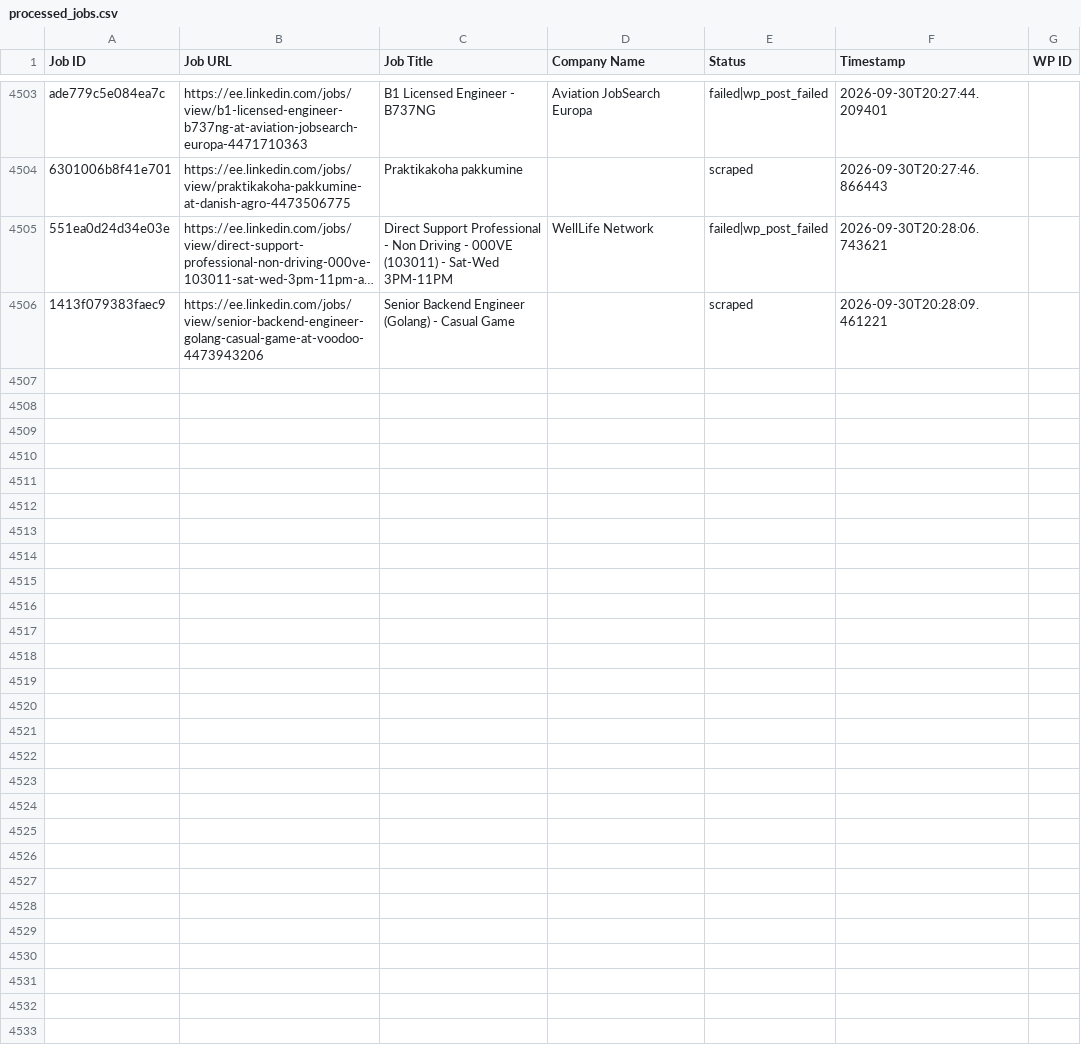
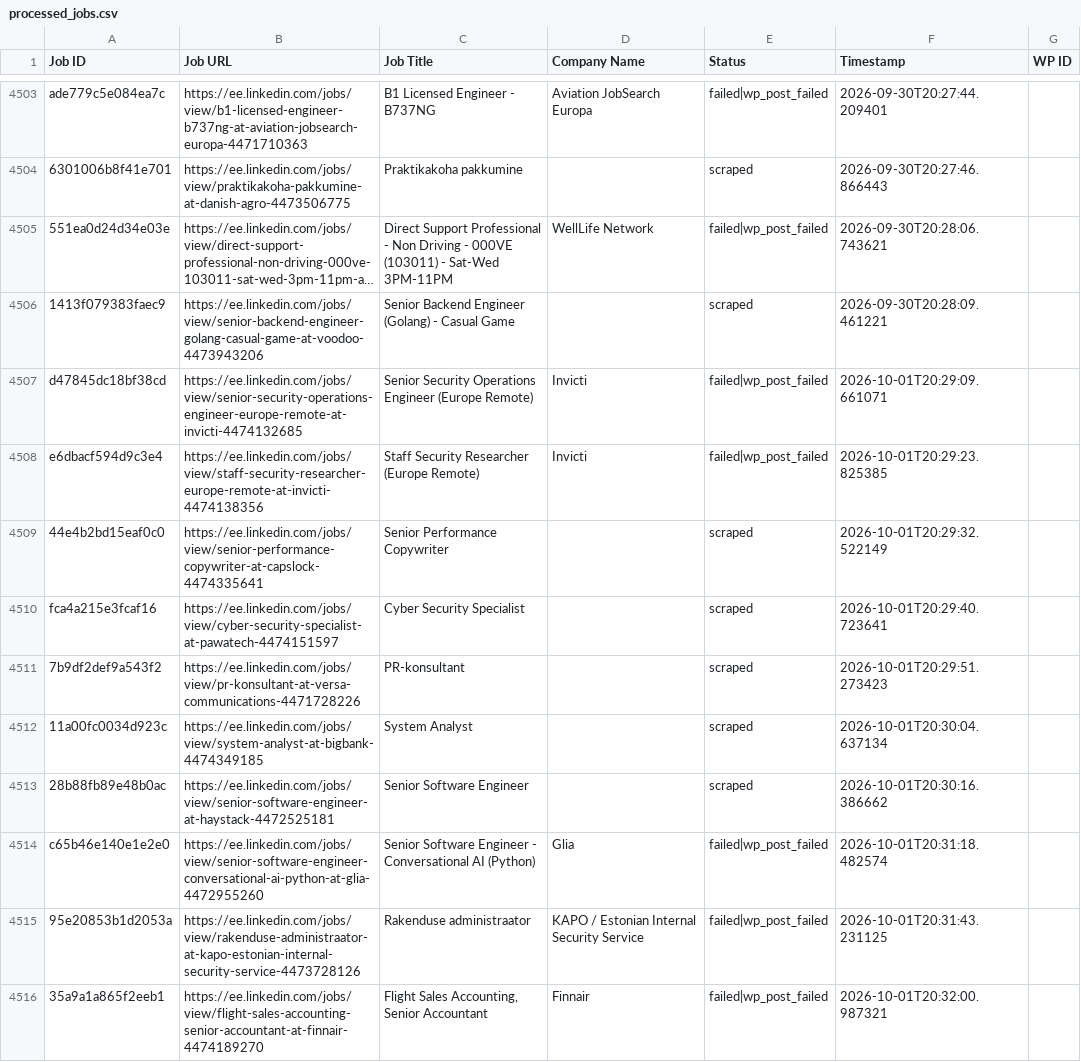
Before and after one commit to vindoky/ee, a CSV file: processed_jobs.csv, drawn as a sheet; only a part is shown, gaps mark what is left out; long unchanged cells end in …; the diff covers the shown part only.

```diff
--- a/processed_jobs.csv
+++ b/processed_jobs.csv
@@ -4511 +4511,11 @@ ade779c5e084ea7c,https://ee.linkedin.com/jobs/view/b1-licensed-engineer-b737ng-a
 1413f079383faec9,https://ee.linkedin.com/jobs/view/senior-backend-engineer-golang-casual-game-at-voodoo-4473943206,Senior Backend Engineer (Golang) - Casual Game,,scraped,2026-09-30T20:28:09.461221,
+d47845dc18bf38cd,https://ee.linkedin.com/jobs/view/senior-security-operations-engineer-europe-remote-at-invicti-4474132685,Senior Security Operations Engineer (Europe Remote),Invicti,failed|wp_post_failed,2026-10-01T20:29:09.661071,
+e6dbacf594d9c3e4,https://ee.linkedin.com/jobs/view/staff-security-researcher-europe-remote-at-invicti-4474138356,Staff Security Researcher (Europe Remote),Invicti,failed|wp_post_failed,2026-10-01T20:29:23.825385,
+44e4b2bd15eaf0c0,https://ee.linkedin.com/jobs/view/senior-performance-copywriter-at-capslock-4474335641,Senior Performance Copywriter,,scraped,2026-10-01T20:29:32.522149,
+fca4a215e3fcaf16,https://ee.linkedin.com/jobs/view/cyber-security-specialist-at-pawatech-4474151597,Cyber Security Specialist,,scraped,2026-10-01T20:29:40.723641,
+7b9df2def9a543f2,https://ee.linkedin.com/jobs/view/pr-konsultant-at-versa-communications-4471728226,PR-konsultant,,scraped,2026-10-01T20:29:51.273423,
+11a00fc0034d923c,https://ee.linkedin.com/jobs/view/system-analyst-at-bigbank-4474349185,System Analyst,,scraped,2026-10-01T20:30:04.637134,
+28b88fb89e48b0ac,https://ee.linkedin.com/jobs/view/senior-software-engineer-at-haystack-4472525181,Senior Software Engineer,,scraped,2026-10-01T20:30:16.386662,
+c65b46e140e1e2e0,https://ee.linkedin.com/jobs/view/senior-software-engineer-conversational-ai-python-at-glia-4472955260,Senior Software Engineer - Conversational AI (Python),Glia,failed|wp_post_failed,2026-10-01T20:31:18.482574,
+95e20853b1d2053a,https://ee.linkedin.com/jobs/view/rakenduse-administraator-at-kapo-estonian-internal-security-service-4473728126,Rakenduse administraator,KAPO / Estonian Internal Security Service,failed|wp_post_failed,2026-10-01T20:31:43.231125,
+35a9a1a865f2eeb1,https://ee.linkedin.com/jobs/view/flight-sales-accounting-senior-accountant-at-finnair-4474189270,"Flight Sales Accounting, Senior Accountant",Finnair,failed|wp_post_failed,2026-10-01T20:32:00.987321,
```
Also changed, not shown: 21 added rows elsewhere in this file.
